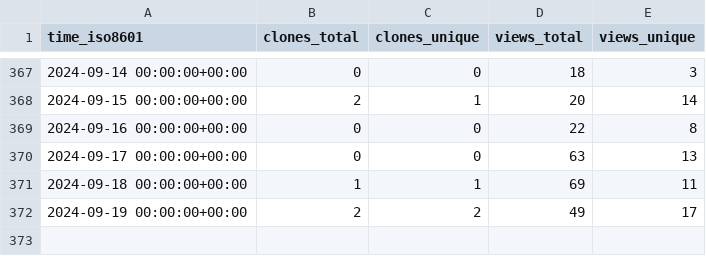
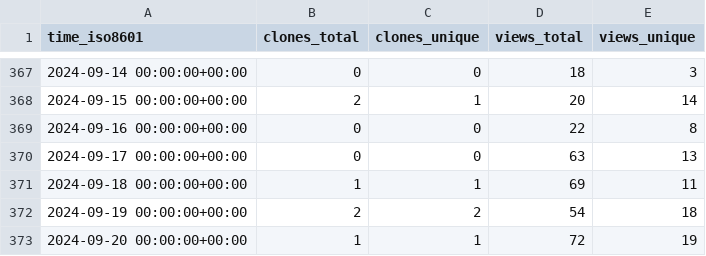
Before and after one commit to benfulcher/hctsa, a CSV file: benfulcher/hctsa/ghrs-data/views_clones_aggregate.csv, drawn as a sheet; only a part is shown, gaps mark what is left out.

```diff
--- a/benfulcher/hctsa/ghrs-data/views_clones_aggregate.csv
+++ b/benfulcher/hctsa/ghrs-data/views_clones_aggregate.csv
@@ -371,2 +371,3 @@ time_iso8601,clones_total,clones_unique,views_total,views_unique
 2024-09-18 00:00:00+00:00,1,1,69,11
-2024-09-19 00:00:00+00:00,2,2,49,17
+2024-09-19 00:00:00+00:00,2,2,54,18
+2024-09-20 00:00:00+00:00,1,1,72,19
```
Also changed, not shown: 1 other file.
